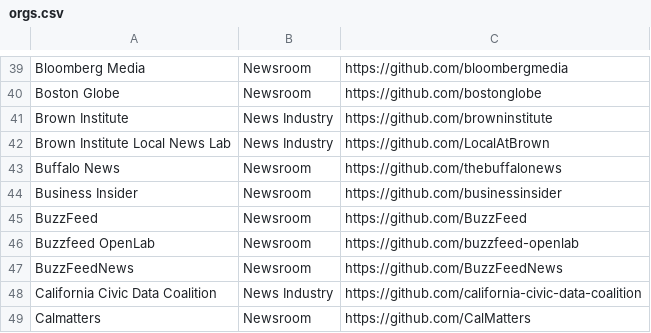
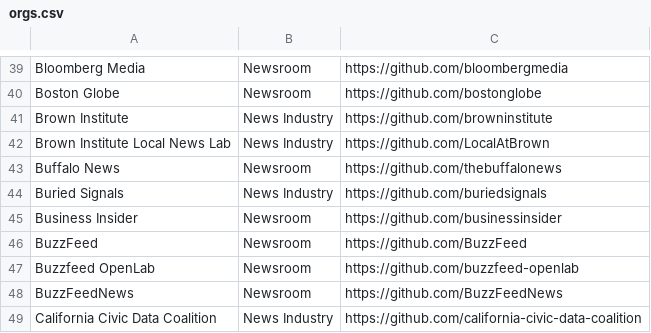
Before and after one commit to silva-shih/open-journalism, a CSV file: orgs.csv, drawn as a sheet; only a part is shown, gaps mark what is left out; the shorter side is filled out with more unchanged rows.

Commit message:
Adds Buried Signals (News Industry) (#74)
Added a header row to the CSV file and reinserted existing organization data.

```diff
--- a/orgs.csv
+++ b/orgs.csv
@@ -43,2 +43,3 @@ Brown Institute Local News Lab,News Industry,https://github.com/LocalAtBrown
 Buffalo News,Newsroom,https://github.com/thebuffalonews
+Buried Signals,News Industry,https://github.com/buriedsignals
 Business Insider,Newsroom,https://github.com/businessinsider
```
